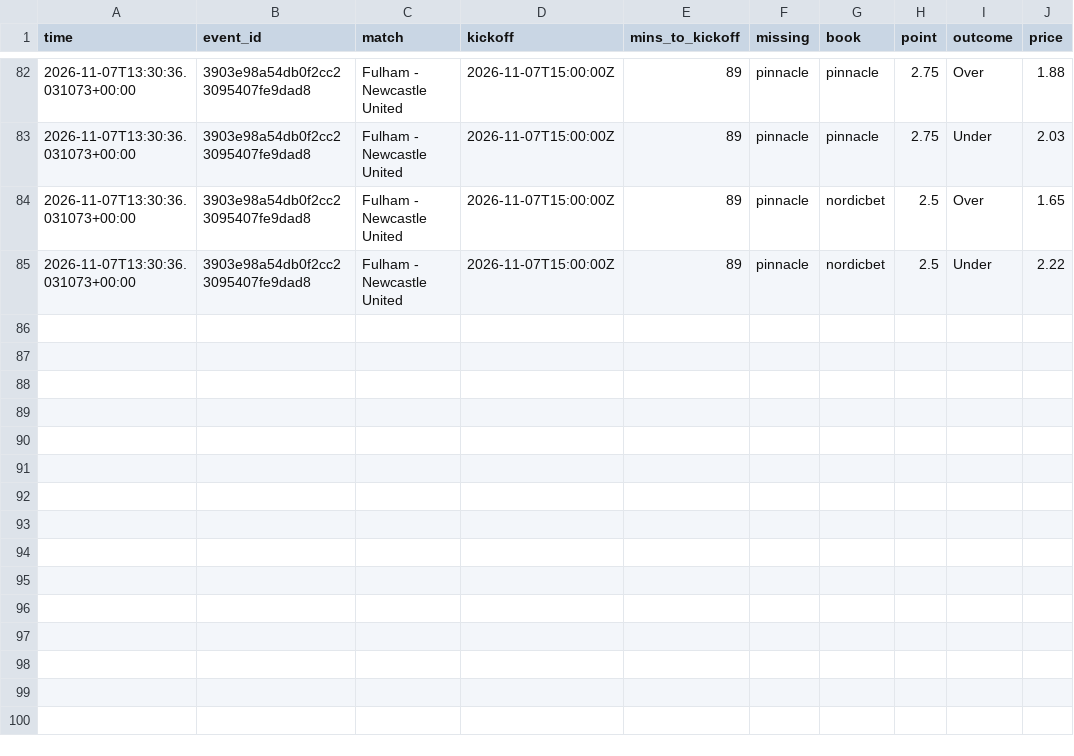
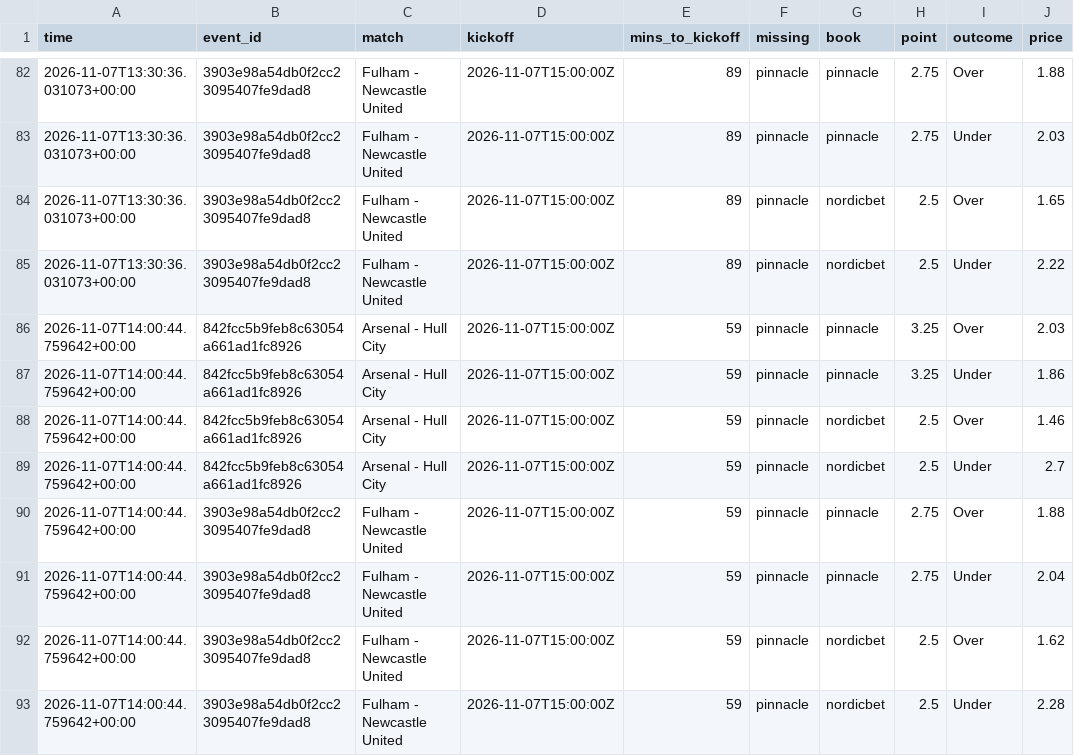
Before and after one commit to Andyabb99/odds-logger, a CSV file: totals_gaps.csv, drawn as a sheet; only a part is shown, gaps mark what is left out; the diff names each change by its address in the sheet, - before the commit and + after, or states it on an @@ line.

```diff
--- a/totals_gaps.csv
+++ b/totals_gaps.csv
+row 86: 2026-11-07T14:00:44.759642+00:00 | 842fcc5b9feb8c63054a661ad1fc8926 | Arsenal - Hull City | 2026-11-07T15:00:00Z | 59 | pinnacle | pinnacle | 3.25 | Over | 2.03
+row 87: 2026-11-07T14:00:44.759642+00:00 | 842fcc5b9feb8c63054a661ad1fc8926 | Arsenal - Hull City | 2026-11-07T15:00:00Z | 59 | pinnacle | pinnacle | 3.25 | Under | 1.86
+row 88: 2026-11-07T14:00:44.759642+00:00 | 842fcc5b9feb8c63054a661ad1fc8926 | Arsenal - Hull City | 2026-11-07T15:00:00Z | 59 | pinnacle | nordicbet | 2.5 | Over | 1.46
+row 89: 2026-11-07T14:00:44.759642+00:00 | 842fcc5b9feb8c63054a661ad1fc8926 | Arsenal - Hull City | 2026-11-07T15:00:00Z | 59 | pinnacle | nordicbet | 2.5 | Under | 2.7
+row 90: 2026-11-07T14:00:44.759642+00:00 | 3903e98a54db0f2cc23095407fe9dad8 | Fulham - Newcastle United | 2026-11-07T15:00:00Z | 59 | pinnacle | pinnacle | 2.75 | Over | 1.88
+row 91: 2026-11-07T14:00:44.759642+00:00 | 3903e98a54db0f2cc23095407fe9dad8 | Fulham - Newcastle United | 2026-11-07T15:00:00Z | 59 | pinnacle | pinnacle | 2.75 | Under | 2.04
+row 92: 2026-11-07T14:00:44.759642+00:00 | 3903e98a54db0f2cc23095407fe9dad8 | Fulham - Newcastle United | 2026-11-07T15:00:00Z | 59 | pinnacle | nordicbet | 2.5 | Over | 1.62
+row 93: 2026-11-07T14:00:44.759642+00:00 | 3903e98a54db0f2cc23095407fe9dad8 | Fulham - Newcastle United | 2026-11-07T15:00:00Z | 59 | pinnacle | nordicbet | 2.5 | Under | 2.28
```
Also changed, not shown: bets.csv, snapshots.csv, 1 other file.
